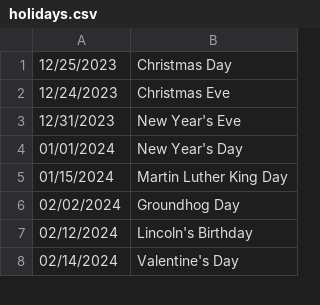
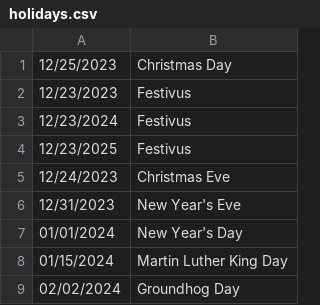
Before and after one commit to ahballif/The-North-40, a CSV file: The North 40/holidays.csv, drawn as a sheet; only a part is shown; the shorter side is filled out with more unchanged rows.

```diff
--- a/The North 40/holidays.csv
+++ b/The North 40/holidays.csv
@@ -1,2 +1,5 @@
 12/25/2023,Christmas Day
+12/23/2023,Festivus
+12/23/2024,Festivus
+12/23/2025,Festivus
 12/24/2023,Christmas Eve
```
Also changed, not shown: 16 other files.
